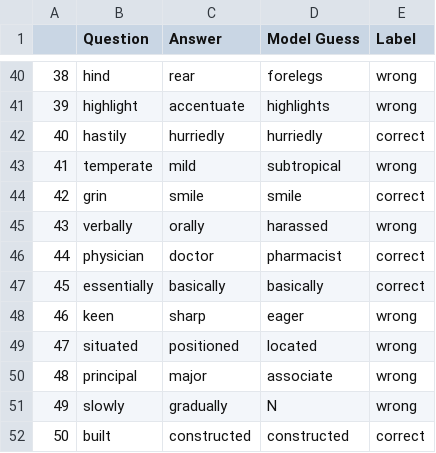
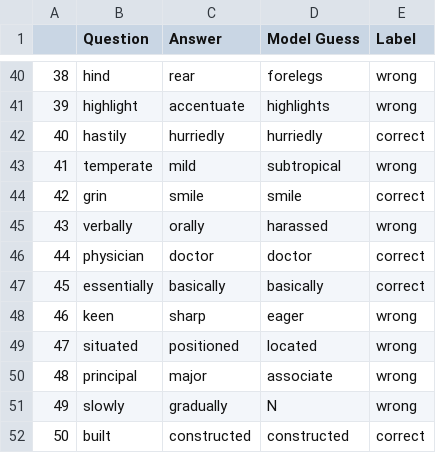
Before and after one commit to fadigirgis/COMP472_AI_FinalProject, a CSV file: glove-wiki-gigaword-100.csv, drawn as a sheet; only a part is shown, gaps mark what is left out.

```diff
--- a/glove-wiki-gigaword-100.csv
+++ b/glove-wiki-gigaword-100.csv
@@ -45,3 +45,3 @@
 43,verbally,orally,harassed,wrong
-44,physician,doctor,pharmacist,correct
+44,physician,doctor,doctor,correct
 45,essentially,basically,basically,correct
```
Also changed, not shown: analysis.csv, glove-wiki-gigaword-200.csv, 2 other files.
